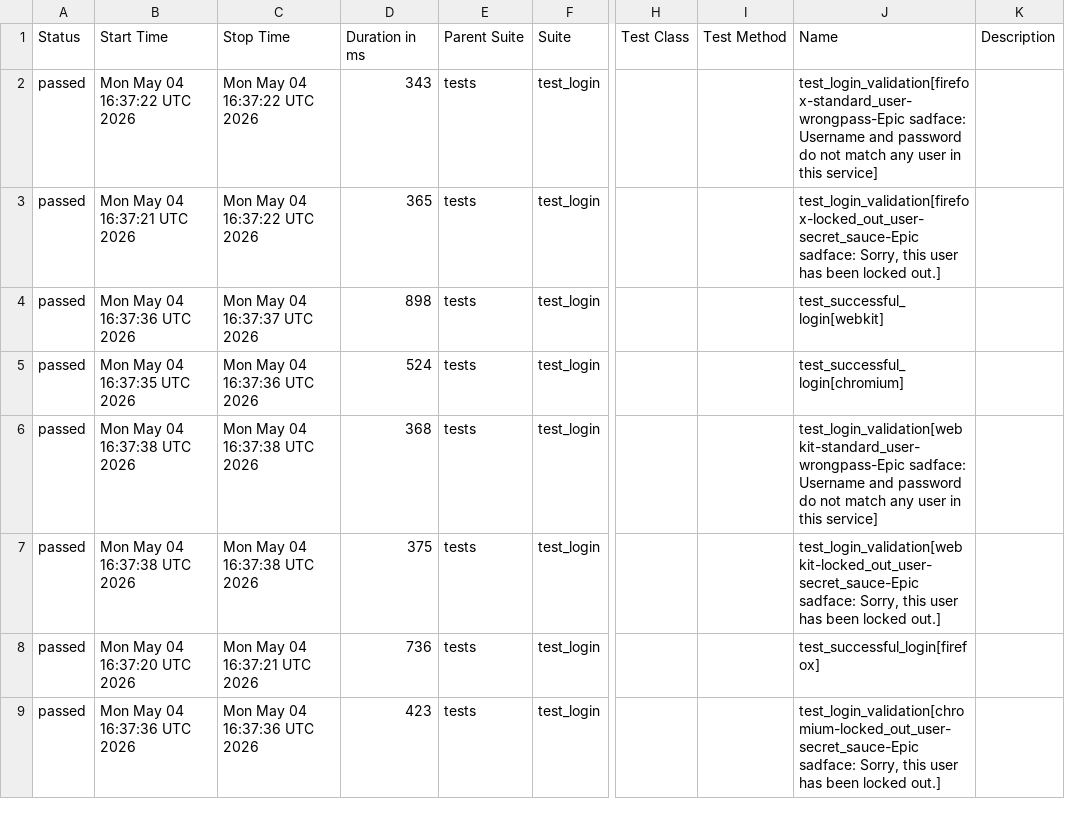
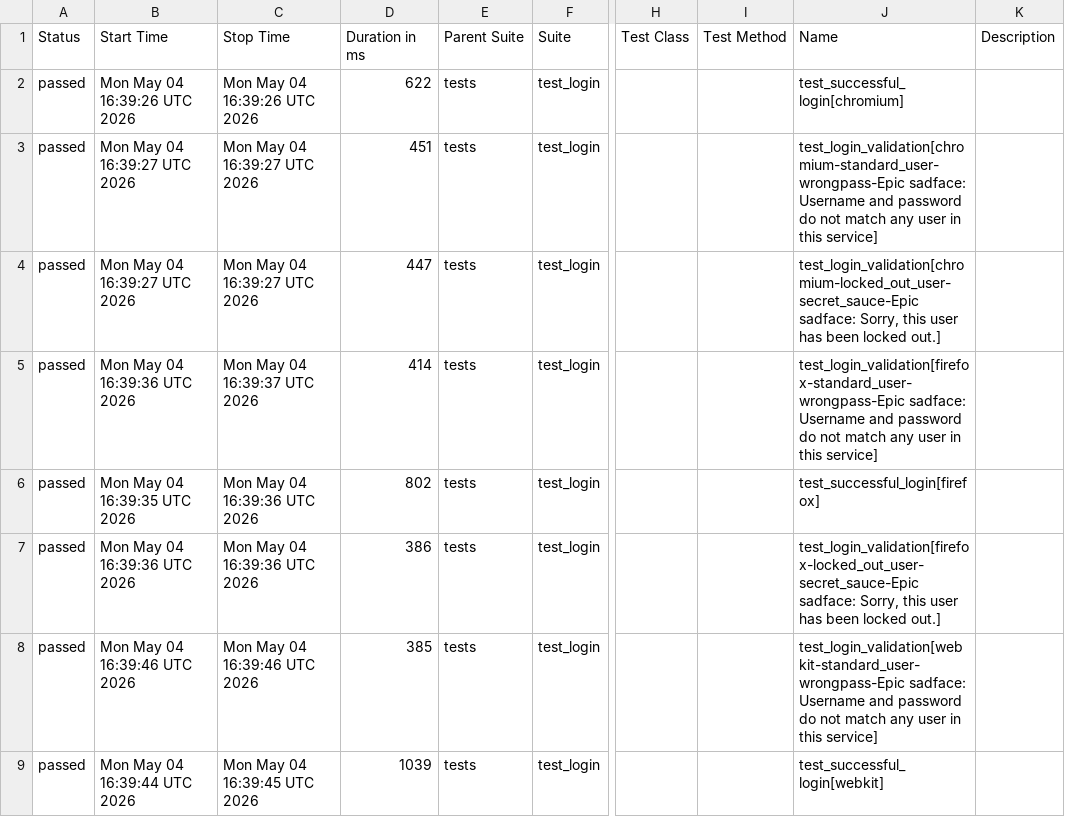
Before and after one commit to merveenmartin/python-playwright-ai, a CSV file: data/suites.csv, drawn as a sheet; only a part is shown, gaps mark what is left out; the diff covers the shown part only; the diff names each change by its address in the sheet, - before the commit and + after, or states it on an @@ line.

```diff
--- a/data/suites.csv
+++ b/data/suites.csv
-B2 (Start Time): Mon May 04 16:37:22 UTC 2026
+B2 (Start Time): Mon May 04 16:39:26 UTC 2026
-C2 (Stop Time): Mon May 04 16:37:22 UTC 2026
+C2 (Stop Time): Mon May 04 16:39:26 UTC 2026
-D2 (Duration in ms): 343
+D2 (Duration in ms): 622
-J2 (Name): test_login_validation[firefox-standard_user-wrongpass-Epic sadface: Username and password do not match any user in this service]
+J2 (Name): test_successful_login[chromium]
-B3 (Start Time): Mon May 04 16:37:21 UTC 2026
+B3 (Start Time): Mon May 04 16:39:27 UTC 2026
-C3 (Stop Time): Mon May 04 16:37:22 UTC 2026
+C3 (Stop Time): Mon May 04 16:39:27 UTC 2026
-D3 (Duration in ms): 365
+D3 (Duration in ms): 451
-J3 (Name): test_login_validation[firefox-locked_out_user-secret_sauce-Epic sadface: Sorry, this user has been locked out.]
+J3 (Name): test_login_validation[chromium-standard_user-wrongpass-Epic sadface: Username and password do not match any user in this service]
-B4 (Start Time): Mon May 04 16:37:36 UTC 2026
+B4 (Start Time): Mon May 04 16:39:27 UTC 2026
-C4 (Stop Time): Mon May 04 16:37:37 UTC 2026
+C4 (Stop Time): Mon May 04 16:39:27 UTC 2026
-D4 (Duration in ms): 898
+D4 (Duration in ms): 447
-J4 (Name): test_successful_login[webkit]
+J4 (Name): test_login_validation[chromium-locked_out_user-secret_sauce-Epic sadface: Sorry, this user has been locked out.]
-B5 (Start Time): Mon May 04 16:37:35 UTC 2026
+B5 (Start Time): Mon May 04 16:39:36 UTC 2026
-C5 (Stop Time): Mon May 04 16:37:36 UTC 2026
+C5 (Stop Time): Mon May 04 16:39:37 UTC 2026
-D5 (Duration in ms): 524
+D5 (Duration in ms): 414
-J5 (Name): test_successful_login[chromium]
+J5 (Name): test_login_validation[firefox-standard_user-wrongpass-Epic sadface: Username and password do not match any user in this service]
-B6 (Start Time): Mon May 04 16:37:38 UTC 2026
+B6 (Start Time): Mon May 04 16:39:35 UTC 2026
-C6:C7 (Stop Time): Mon May 04 16:37:38 UTC 2026
+C6:C7 (Stop Time): Mon May 04 16:39:36 UTC 2026
-D6 (Duration in ms): 368
+D6 (Duration in ms): 802
-J6 (Name): test_login_validation[webkit-standard_user-wrongpass-Epic sadface: Username and password do not match any user in this service]
+J6 (Name): test_successful_login[firefox]
-B7 (Start Time): Mon May 04 16:37:38 UTC 2026
+B7 (Start Time): Mon May 04 16:39:36 UTC 2026
-D7 (Duration in ms): 375
+D7 (Duration in ms): 386
-J7 (Name): test_login_validation[webkit-locked_out_user-secret_sauce-Epic sadface: Sorry,…
+J7 (Name): test_login_validation[firefox-locked_out_user-secret_sauce-Epic sadface: Sorry,…
-B8 (Start Time): Mon May 04 16:37:20 UTC 2026
+B8 (Start Time): Mon May 04 16:39:46 UTC 2026
-C8 (Stop Time): Mon May 04 16:37:21 UTC 2026
+C8 (Stop Time): Mon May 04 16:39:46 UTC 2026
-D8 (Duration in ms): 736
+D8 (Duration in ms): 385
-J8 (Name): test_successful_login[firefox]
+J8 (Name): test_login_validation[webkit-standard_user-wrongpass-Epic sadface: Username and password do not match any user in this service]
-B9 (Start Time): Mon May 04 16:37:36 UTC 2026
+B9 (Start Time): Mon May 04 16:39:44 UTC 2026
-C9 (Stop Time): Mon May 04 16:37:36 UTC 2026
+C9 (Stop Time): Mon May 04 16:39:45 UTC 2026
-D9 (Duration in ms): 423
+D9 (Duration in ms): 1039
-J9 (Name): test_login_validation[chromium-locked_out_user-secret_sauce-Epic sadface: Sorry, this user has been locked out.]
+J9 (Name): test_successful_login[webkit]
```
Also changed, not shown: 4 edited cells elsewhere in this file, 33 other files.
